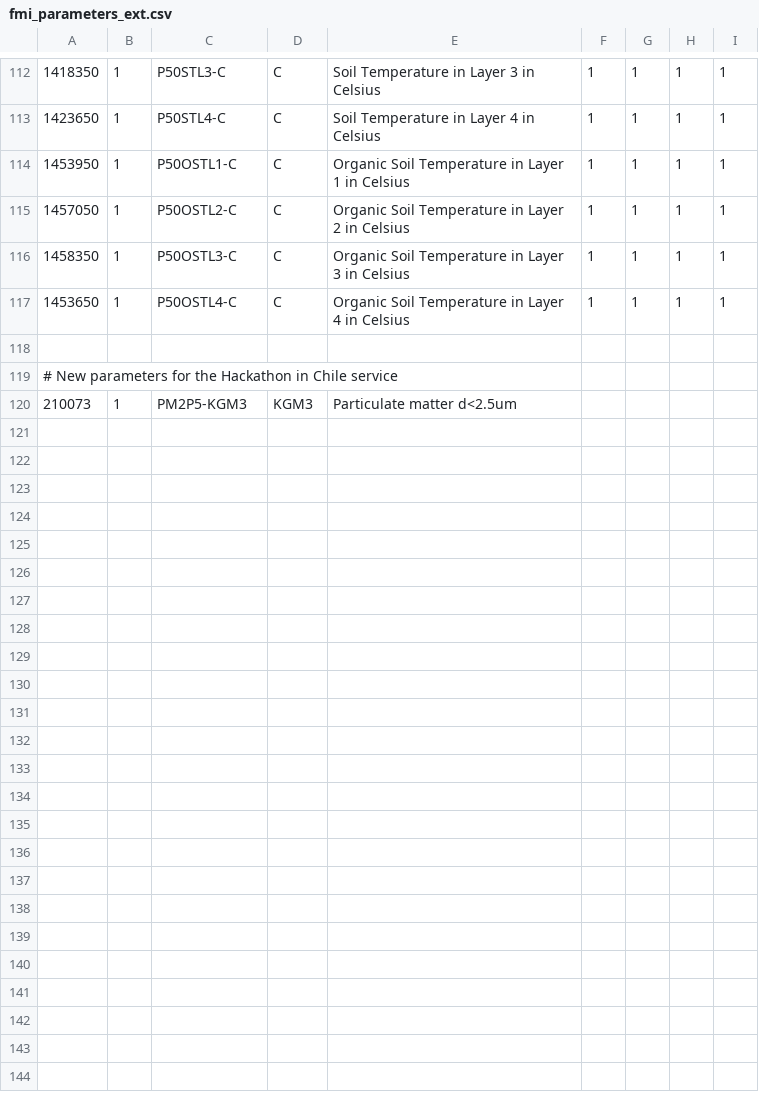
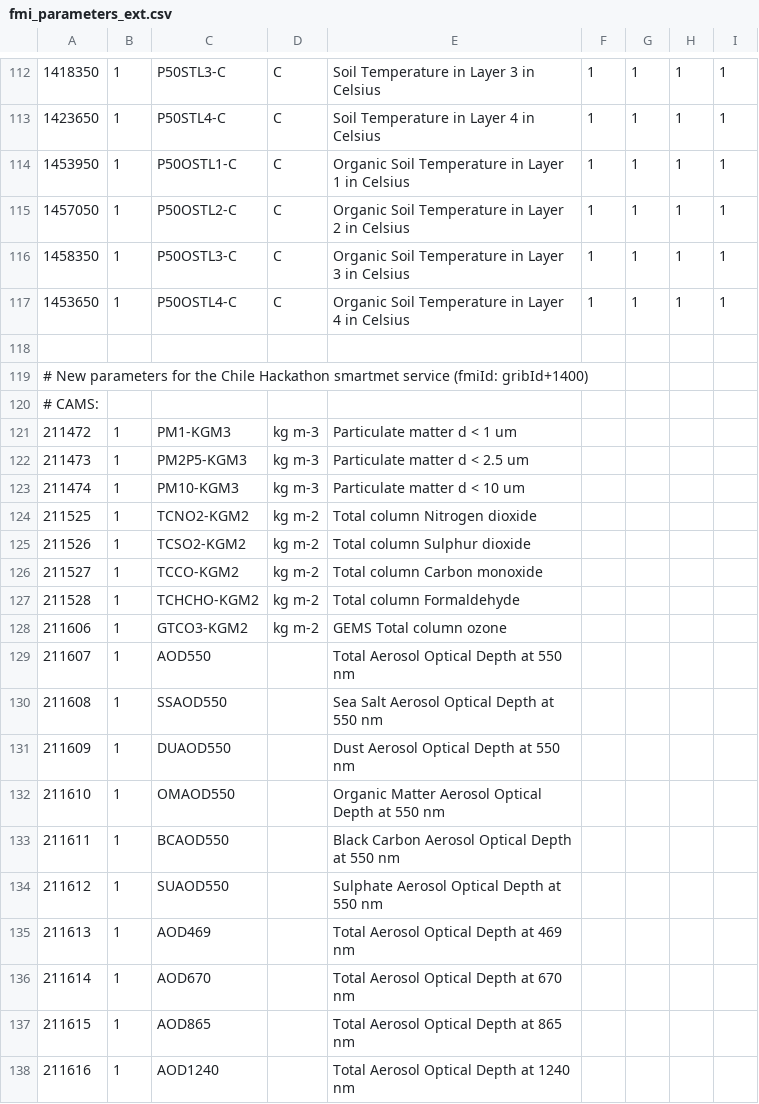
Before and after one commit to fmidev/firedanger-smartmet, a CSV file: smartmet-server/config/libraries/grid-files/fmi_parameters_ext.csv, drawn as a sheet; only a part is shown, gaps mark what is left out; the diff covers the shown part only.

```diff
--- a/smartmet-server/config/libraries/grid-files/fmi_parameters_ext.csv
+++ b/smartmet-server/config/libraries/grid-files/fmi_parameters_ext.csv
@@ -118,3 +118,21 @@
 
-# New parameters for the Hackathon in Chile service
-210073;1;PM2P5-KGM3;KGM3;Particulate matter d<2.5um;;;;;
+# New parameters for the Chile Hackathon smartmet service (fmiId: gribId+1400)
+# CAMS:
+211472;1;PM1-KGM3;kg m-3;Particulate matter d < 1 um;;;;;
+211473;1;PM2P5-KGM3;kg m-3;Particulate matter d < 2.5 um;;;;;
+211474;1;PM10-KGM3;kg m-3;Particulate matter d < 10 um;;;;;
+211525;1;TCNO2-KGM2;kg m-2;Total column Nitrogen dioxide;;;;;
+211526;1;TCSO2-KGM2;kg m-2;Total column Sulphur dioxide;;;;;
+211527;1;TCCO-KGM2;kg m-2;Total column Carbon monoxide;;;;;
+211528;1;TCHCHO-KGM2;kg m-2;Total column Formaldehyde;;;;;
+211606;1;GTCO3-KGM2;kg m-2;GEMS Total column ozone;;;;;
+211607;1;AOD550;;Total Aerosol Optical Depth at 550 nm;;;;;
+211608;1;SSAOD550;;Sea Salt Aerosol Optical Depth at 550 nm;;;;;
+211609;1;DUAOD550;;Dust Aerosol Optical Depth at 550 nm;;;;;
+211610;1;OMAOD550;;Organic Matter Aerosol Optical Depth at 550 nm;;;;;
+211611;1;BCAOD550;;Black Carbon Aerosol Optical Depth at 550 nm;;;;;
+211612;1;SUAOD550;;Sulphate Aerosol Optical Depth at 550 nm;;;;;
+211613;1;AOD469;;Total Aerosol Optical Depth at 469 nm;;;;;
+211614;1;AOD670;;Total Aerosol Optical Depth at 670 nm;;;;;
+211615;1;AOD865;;Total Aerosol Optical Depth at 865 nm;;;;;
+211616;1;AOD1240;;Total Aerosol Optical Depth at 1240 nm;;;;;
```
Also changed, not shown: 11 added rows elsewhere in this file, smartmet-server/config/engines/grid-engine/mapping_fmi.csv, smartmet-server/config/libraries/grid-files/fmi_parameterId_grib1_ext.csv, 30 other files.
